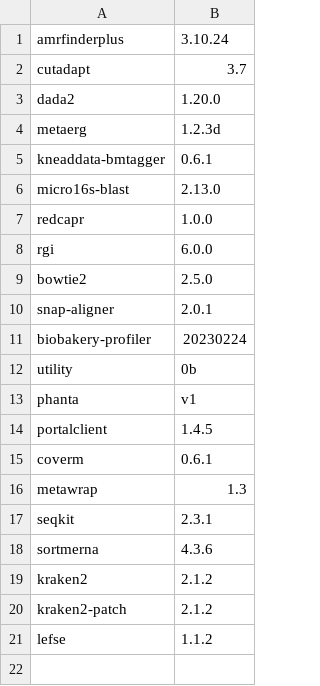
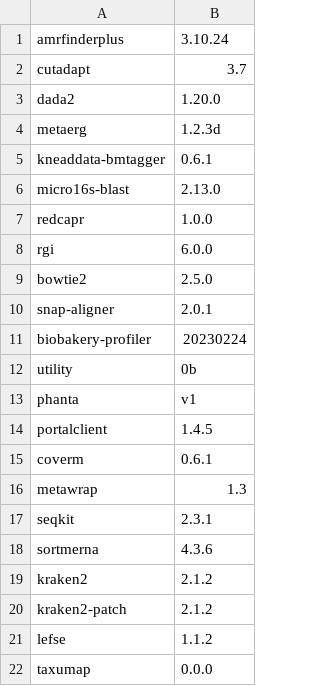
Before and after one commit to vdblab/dockerfiles, a CSV file: build_manifest.csv, drawn as a sheet; the diff names each change by its address in the sheet, - before the commit and + after, or states it on an @@ line.

Commit message:
add taxumap

```diff
--- a/build_manifest.csv
+++ b/build_manifest.csv
+row 22: taxumap | 0.0.0
```
Also changed, not shown: 2 other files.
